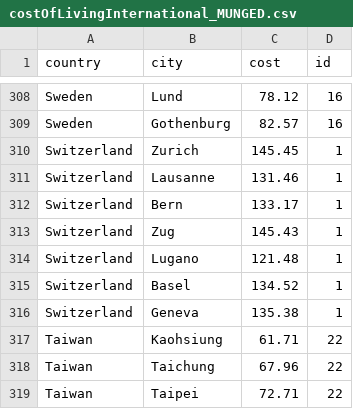
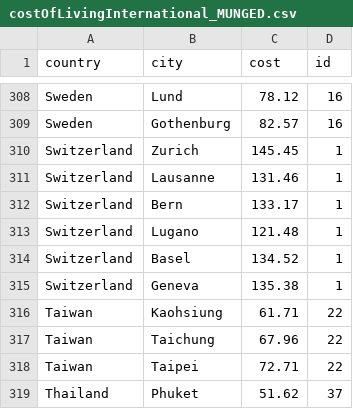
Before and after one commit to ZDBobbitt/OccupationSalaries, a CSV file: costOfLivingInternational_MUNGED.csv, drawn as a sheet; only a part is shown, gaps mark what is left out; the shorter side is filled out with more unchanged rows.

Commit message:
Update costOfLivingInternational_MUNGED.csv

```diff
--- a/costOfLivingInternational_MUNGED.csv
+++ b/costOfLivingInternational_MUNGED.csv
@@ -312,3 +312,2 @@
 "Switzerland","Bern",133.17,1
-"Switzerland","Zug",145.43,1
 "Switzerland","Lugano",121.48,1
```
